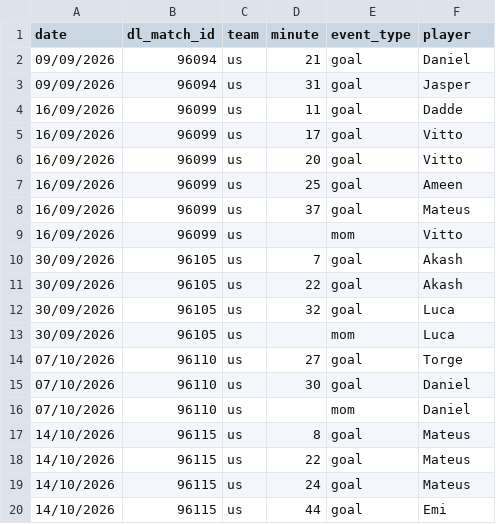
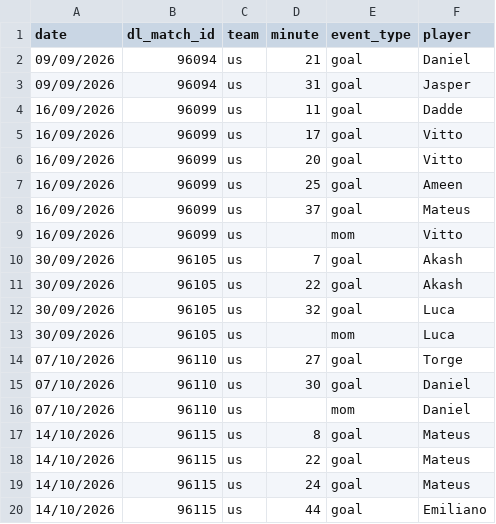
Before and after one commit to bendahmen/borulanta, a CSV file: data/match_events.csv, drawn as a sheet.

```diff
--- a/data/match_events.csv
+++ b/data/match_events.csv
@@ -19,2 +19,2 @@ date,dl_match_id,team,minute,event_type,player
 14/10/2026,96115,us,24,goal,Mateus
-14/10/2026,96115,us,44,goal,Emi
+14/10/2026,96115,us,44,goal,Emiliano
```
Also changed, not shown: 1 other file.
